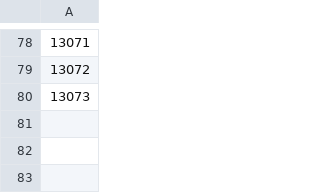
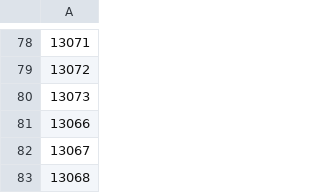
Before and after one commit to MAPC/youth-match-v2, a CSV file: lib/import/reqs_exempt.csv, drawn as a sheet; only a part is shown, gaps mark what is left out; the diff names each change by its address in the sheet, - before the commit and + after, or states it on an @@ line.

Commit message:
Zero Out Bad Match Site
This job site was matching poorly based on distance so YEE is going to manually allocate these positions.

```diff
--- a/lib/import/reqs_exempt.csv
+++ b/lib/import/reqs_exempt.csv
+row 81: 13066
+row 82: 13067
+row 83: 13068
```
